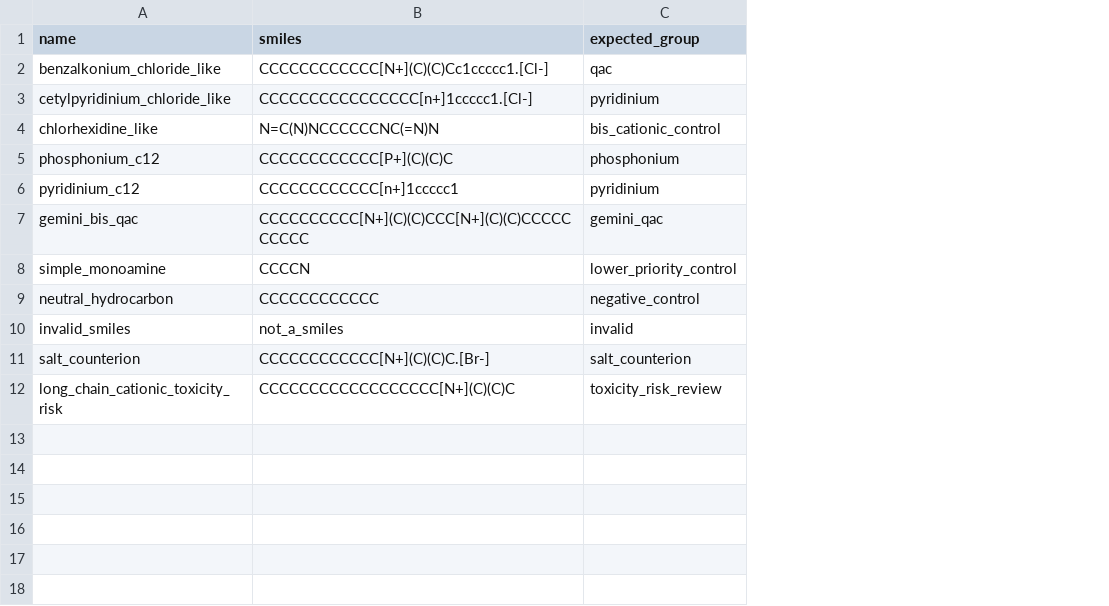
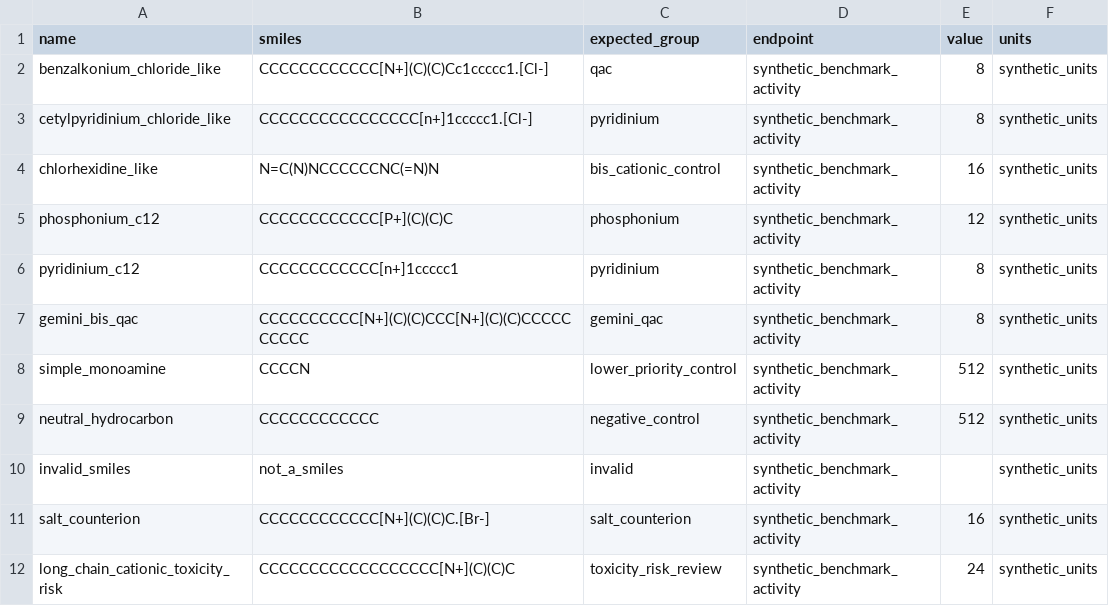
Before and after one commit to isidoregpt/CleanMol-Discovery, a CSV file: benchmarks/known_disinfectants/input.csv, drawn as a sheet; the diff names each change by its address in the sheet, - before the commit and + after, or states it on an @@ line.

```diff
--- a/benchmarks/known_disinfectants/input.csv
+++ b/benchmarks/known_disinfectants/input.csv
+column D (endpoint), rows 2-12: all synthetic_benchmark_activity
+column E (value), rows 2-12: 8 | 8 | 16 | 12 | 8 | 8 | 512 | 512 |  | 16 | 24
+column F (units), rows 2-12: all synthetic_units
```
Also changed, not shown: samples/public_review_demo/discovery/ranked_hypothesis_candidates.csv, 42 other files.
